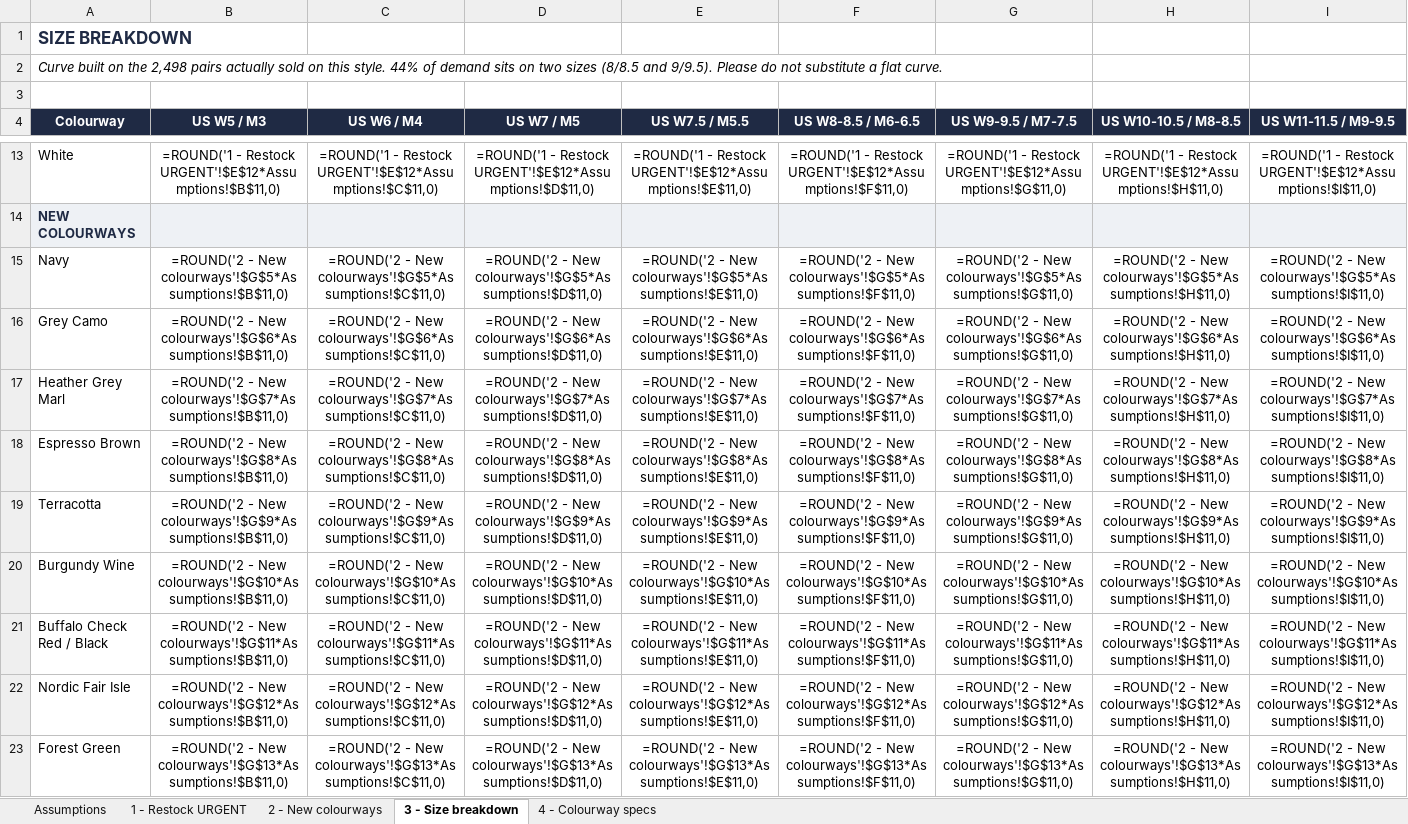
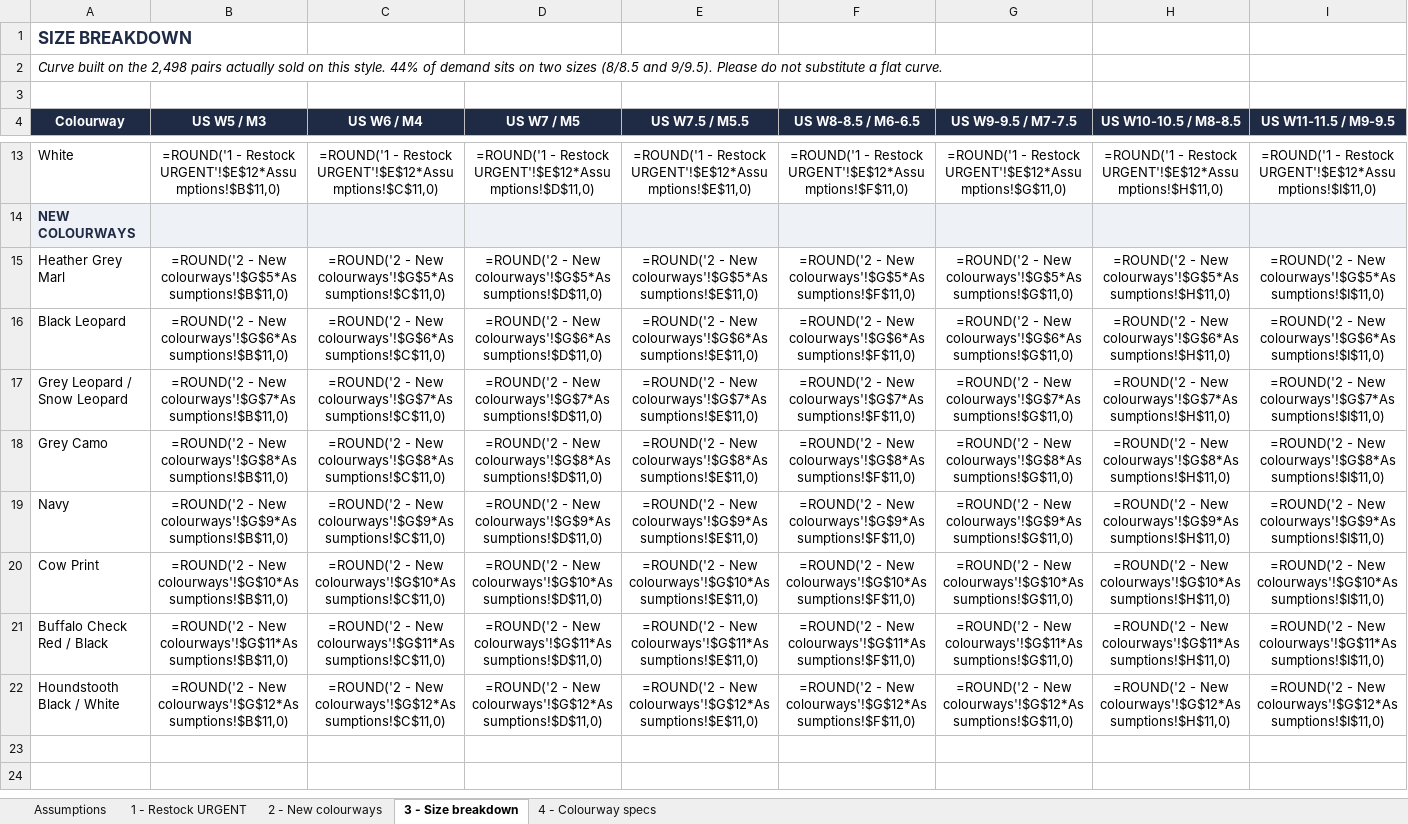
Before and after one commit to musculationnutritioncyber/brasdroitecom, an Excel workbook: aw26-cloud-slippers/PO-CloudSlippers-AW26.xlsx, sheet 3 - Size breakdown, drawn as a sheet; only a part is shown, gaps mark what is left out; values as stored, in another font and other column widths than the file's, no borders; formulas without a stored value are shown as written; rows hold the shown columns only; the diff names each change by its address in the sheet, - before the commit and + after, or states it on an @@ line.

```diff
--- a/aw26-cloud-slippers/PO-CloudSlippers-AW26.xlsx (sheet 3 - Size breakdown)
+++ b/aw26-cloud-slippers/PO-CloudSlippers-AW26.xlsx (sheet 3 - Size breakdown)
-A15 (Colourway): Navy
+A15 (Colourway): Heather Grey Marl
-A16 (Colourway): Grey Camo
+A16 (Colourway): Black Leopard
-A17 (Colourway): Heather Grey Marl
+A17 (Colourway): Grey Leopard / Snow Leopard
-A18 (Colourway): Espresso Brown
+A18 (Colourway): Grey Camo
-A19 (Colourway): Terracotta
+A19 (Colourway): Navy
-A20 (Colourway): Burgundy Wine
+A20 (Colourway): Cow Print
-A22 (Colourway): Nordic Fair Isle
+A22 (Colourway): Houndstooth Black / White
-row 23: Forest Green | =ROUND('2 - New colourways'!$G$13*Assumptions!$B$11,0) | =ROUND('2 - New colourways'!$G$13*Assumptions!$C$11,0) | =ROUND('2 - New colourways'!$G$13*Assumptions!$D$11,0) | =ROUND('2 - New colourways'!$G$13*Assumptions!$E$11,0) | =ROUND('2 - New colourways'!$G$13*Assumptions!$F$11,0) | =ROUND('2 - New colourways'!$G$13*Assumptions!$G$11,0) | =ROUND('2 - New colourways'!$G$13*Assumptions!$H$11,0) | =ROUND('2 - New colourways'!$G$13*Assumptions!$I$11,0)
```
Also changed, not shown: sheet 2 - New colourways, sheet 4 - Colourway specs, sheet Assumptions, 3 other files.
